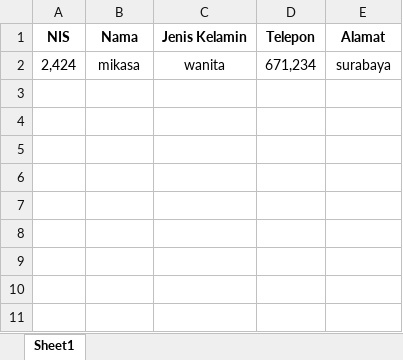
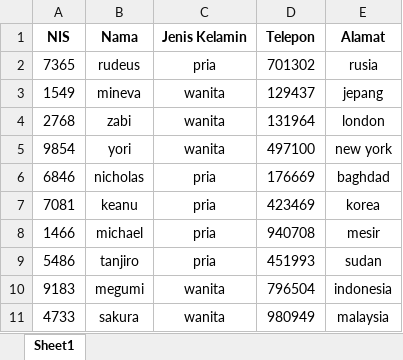
Before and after one commit to darisRanggaPratama/console_php, an Excel workbook: upload_excel/Format.xlsx, sheet Sheet1, drawn as a sheet; values as stored, in another font and other column widths than the file's, no borders; removed rows and columns are numbered as before the commit, all else as after; the diff names each change by its address in the sheet, - before the commit and + after, or states it on an @@ line.

```diff
--- a/upload_excel/Format.xlsx (sheet Sheet1)
+++ b/upload_excel/Format.xlsx (sheet Sheet1)
-row 2: 2,424 | mikasa | wanita | 671,234 | surabaya
+row 2: 7365 | rudeus | pria | 701302 | rusia
+row 3: 1549 | mineva | wanita | 129437 | jepang
+row 4: 2768 | zabi | wanita | 131964 | london
+row 5: 9854 | yori | wanita | 497100 | new york
+row 6: 6846 | nicholas | pria | 176669 | baghdad
+row 7: 7081 | keanu | pria | 423469 | korea
+row 8: 1466 | michael | pria | 940708 | mesir
+row 9: 5486 | tanjiro | pria | 451993 | sudan
+row 10: 9183 | megumi | wanita | 796504 | indonesia
+row 11: 4733 | sakura | wanita | 980949 | malaysia
```
Also changed, not shown: 3 other files.
